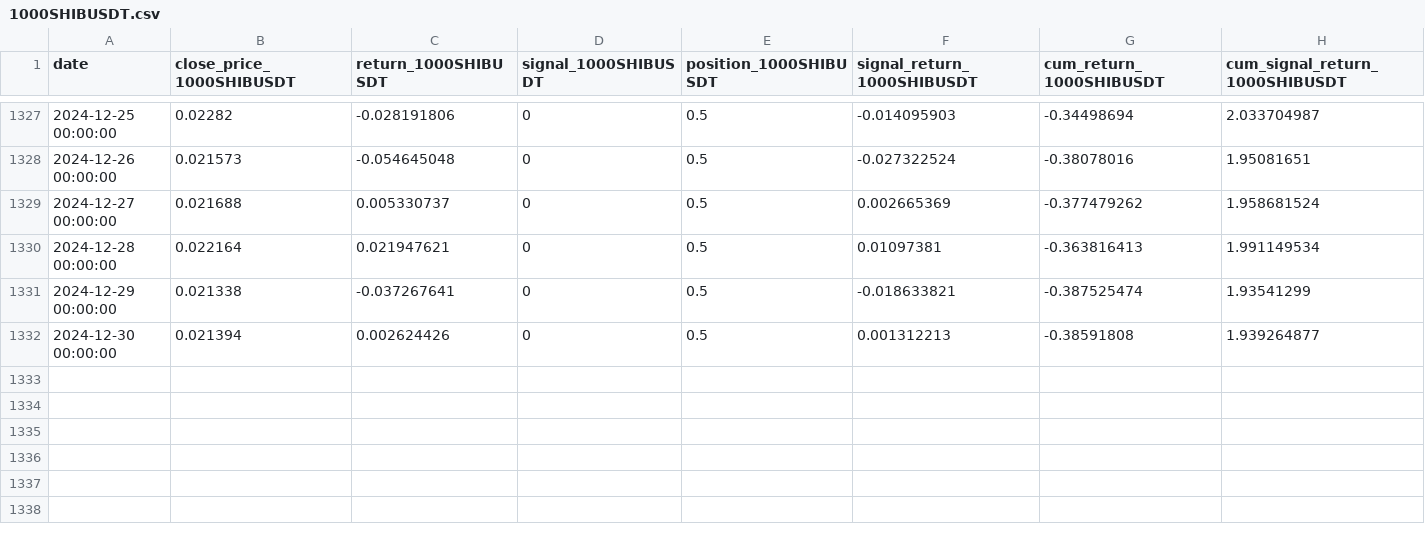
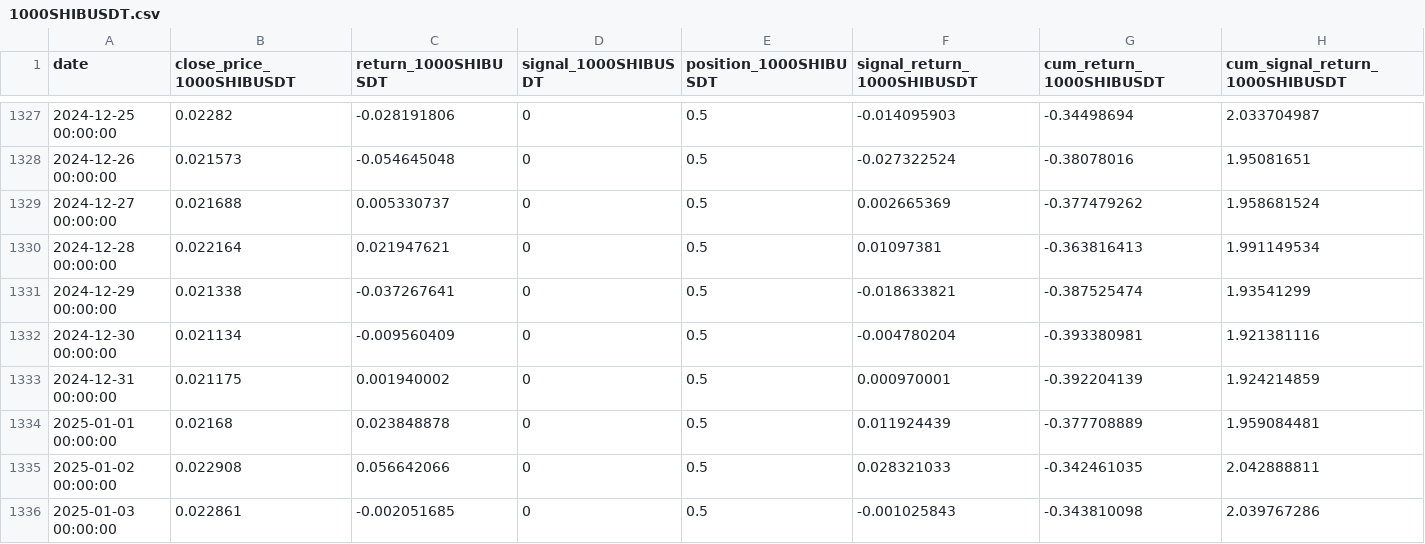
Before and after one commit to keninfo/calculum-react-web, a CSV file: public/csv/1000SHIBUSDT.csv, drawn as a sheet; only a part is shown, gaps mark what is left out.

```diff
--- a/public/csv/1000SHIBUSDT.csv
+++ b/public/csv/1000SHIBUSDT.csv
@@ -1331,2 +1331,6 @@ date,close_price_1000SHIBUSDT,return_1000SHIBUSDT,signal_1000SHIBUSDT,position_1
 2024-12-29 00:00:00,0.021338,-0.037267641,0,0.5,-0.018633821,-0.387525474,1.93541299
-2024-12-30 00:00:00,0.021394,0.002624426,0,0.5,0.001312213,-0.38591808,1.939264877
+2024-12-30 00:00:00,0.021134,-0.009560409,0,0.5,-0.004780204,-0.393380981,1.921381116
+2024-12-31 00:00:00,0.021175,0.001940002,0,0.5,0.000970001,-0.392204139,1.924214859
+2025-01-01 00:00:00,0.02168,0.023848878,0,0.5,0.011924439,-0.377708889,1.959084481
+2025-01-02 00:00:00,0.022908,0.056642066,0,0.5,0.028321033,-0.342461035,2.042888811
+2025-01-03 00:00:00,0.022861,-0.002051685,0,0.5,-0.001025843,-0.343810098,2.039767286
```
Also changed, not shown: public/csv/1000PEPEUSDT.csv, public/csv/BTCUSDT.csv, 16 other files.
